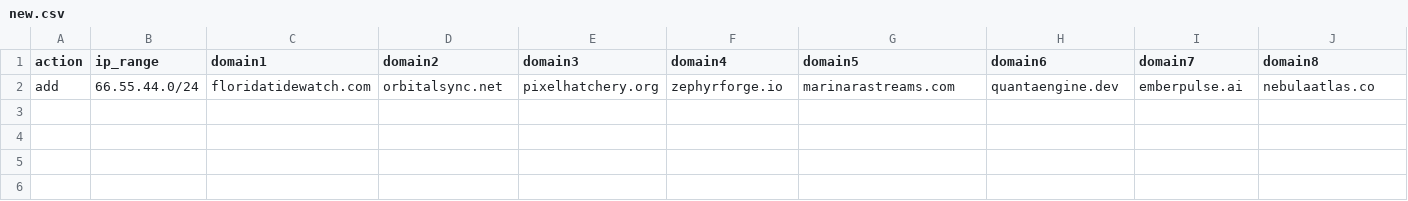
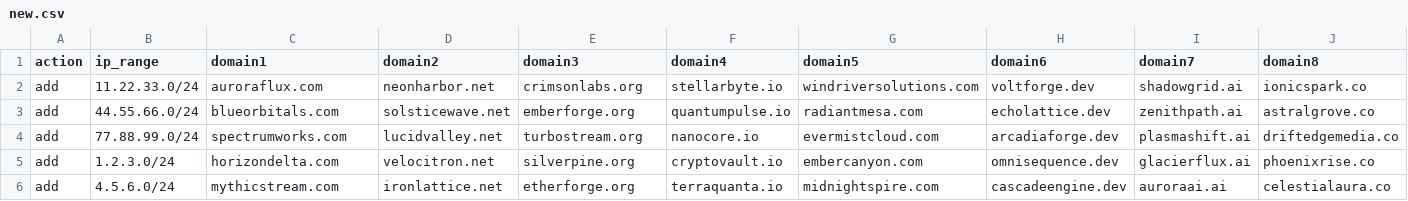
Before and after one commit to dennnisdasilva/swiftinbox.com--mailops-orchestrator, a CSV file: input/new.csv, drawn as a sheet.

```diff
--- a/input/new.csv
+++ b/input/new.csv
@@ -1,2 +1,6 @@
 action,ip_range,domain1,domain2,domain3,domain4,domain5,domain6,domain7,domain8
-add,66.55.44.0/24,floridatidewatch.com,orbitalsync.net,pixelhatchery.org,zephyrforge.io,marinarastreams.com,quantaengine.dev,emberpulse.ai,nebulaatlas.co
+add,11.22.33.0/24,auroraflux.com,neonharbor.net,crimsonlabs.org,stellarbyte.io,windriversolutions.com,voltforge.dev,shadowgrid.ai,ionicspark.co
+add,44.55.66.0/24,blueorbitals.com,solsticewave.net,emberforge.org,quantumpulse.io,radiantmesa.com,echolattice.dev,zenithpath.ai,astralgrove.co
+add,77.88.99.0/24,spectrumworks.com,lucidvalley.net,turbostream.org,nanocore.io,evermistcloud.com,arcadiaforge.dev,plasmashift.ai,driftedgemedia.co
+add,1.2.3.0/24,horizondelta.com,velocitron.net,silverpine.org,cryptovault.io,embercanyon.com,omnisequence.dev,glacierflux.ai,phoenixrise.co
+add,4.5.6.0/24,mythicstream.com,ironlattice.net,etherforge.org,terraquanta.io,midnightspire.com,cascadeengine.dev,auroraai.ai,celestialaura.co
```
Also changed, not shown: 13 other files.
